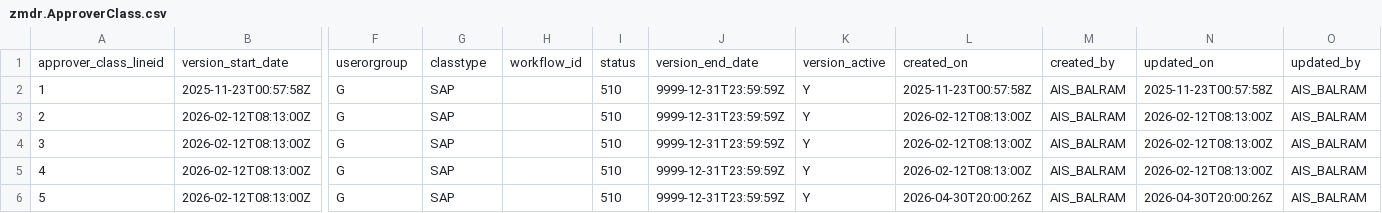
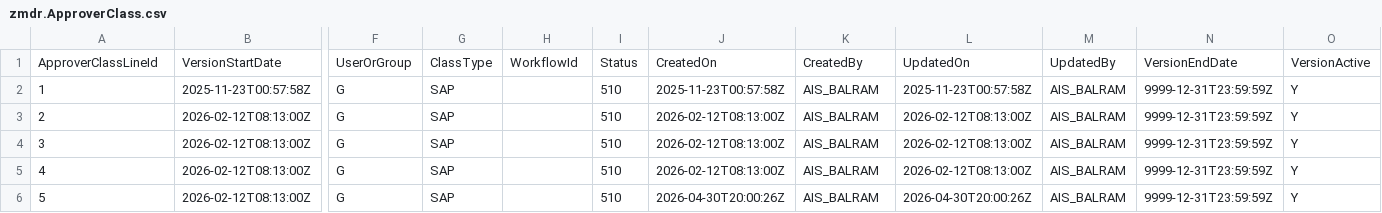
Before and after one commit to samarth092005/MDR, a CSV file: db/data/zmdr.ApproverClass.csv, drawn as a sheet; only a part is shown, gaps mark what is left out; removed rows and columns are numbered as before the commit, all else as after; rows hold the shown columns only; the diff names each change by its address in the sheet, - before the commit and + after, or states it on an @@ line.

```diff
--- a/db/data/zmdr.ApproverClass.csv
+++ b/db/data/zmdr.ApproverClass.csv
-row 1: approver_class_lineid | version_start_date | userorgroup | classtype | workflow_id | status | version_end_date | version_active | created_on | created_by | updated_on | updated_by
+row 1: ApproverClassLineId | VersionStartDate | UserOrGroup | ClassType | WorkflowId | Status | CreatedOn | CreatedBy | UpdatedOn | UpdatedBy | VersionEndDate | VersionActive
-J2: 9999-12-31T23:59:59Z
+J2: 2025-11-23T00:57:58Z
-K2:K6: Y
+K2:K6: AIS_BALRAM
-N2: 2025-11-23T00:57:58Z
+N2: 9999-12-31T23:59:59Z
-O2:O6: AIS_BALRAM
+O2:O6: Y
-J3:J5: 9999-12-31T23:59:59Z
+J3:J5: 2026-02-12T08:13:00Z
-N3:N5: 2026-02-12T08:13:00Z
+N3:N5: 9999-12-31T23:59:59Z
-J6: 9999-12-31T23:59:59Z
+J6: 2026-04-30T20:00:26Z
-N6: 2026-04-30T20:00:26Z
+N6: 9999-12-31T23:59:59Z
```
Also changed, not shown: db/data/zmdr.Policy.csv, 13 other files.
